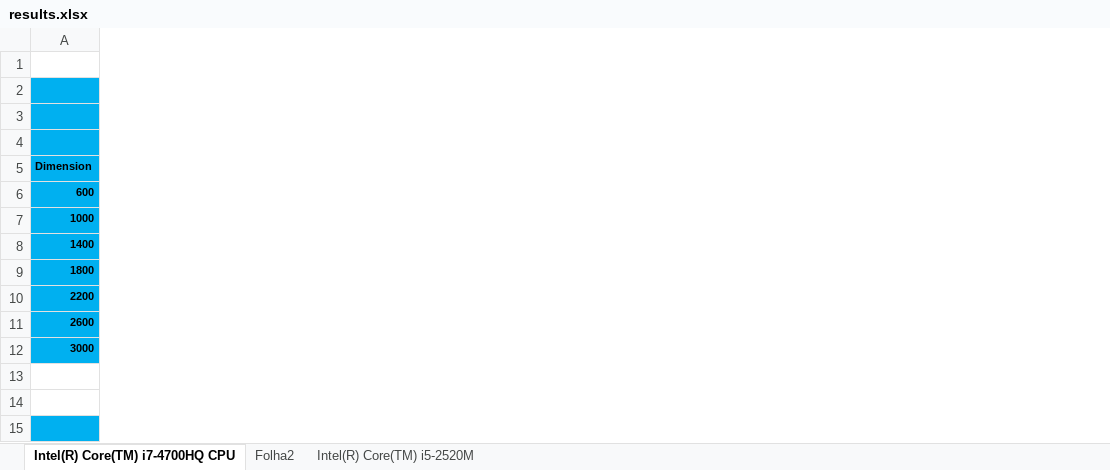
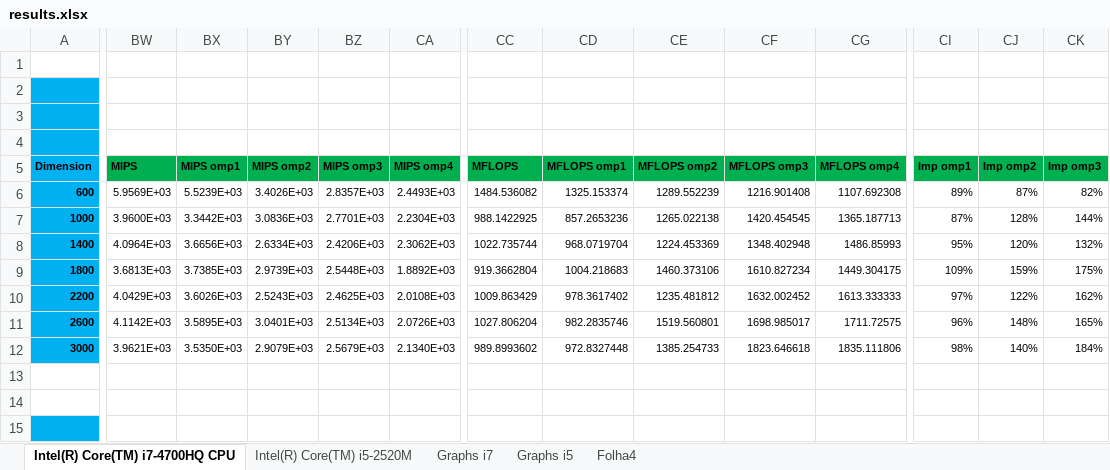
Before and after one commit to joaofpereira/feup-cpar, an Excel workbook: project-1/exercises/results.xlsx, sheet Intel(R) Core(TM) i7-4700HQ CPU, drawn as a sheet; only a part is shown, gaps mark what is left out; values as stored, in another font and other column widths than the file's, no borders; the diff covers the shown part only; the diff names each change by its address in the sheet, - before the commit and + after, or states it on an @@ line.

Commit message:
more graphs

```diff
--- a/project-1/exercises/results.xlsx (sheet Intel(R) Core(TM) i7-4700HQ CPU)
+++ b/project-1/exercises/results.xlsx (sheet Intel(R) Core(TM) i7-4700HQ CPU)
-sheet tab: Folha2
+sheet tab: Graphs i7
+sheet tab: Graphs i5
+sheet tab: Folha4
+column BW (MIPS), rows 6-12: 5.9569E+03 | 3.9600E+03 | 4.0964E+03 | 3.6813E+03 | 4.0429E+03 | 4.1142E+03 | 3.9621E+03
+column BX (MIPS omp1), rows 6-12: 5.5239E+03 | 3.3442E+03 | 3.6656E+03 | 3.7385E+03 | 3.6026E+03 | 3.5895E+03 | 3.5350E+03
+column BY (MIPS omp2), rows 6-12: 3.4026E+03 | 3.0836E+03 | 2.6334E+03 | 2.9739E+03 | 2.5243E+03 | 3.0401E+03 | 2.9079E+03
+column BZ (MIPS omp3), rows 6-12: 2.8357E+03 | 2.7701E+03 | 2.4206E+03 | 2.5448E+03 | 2.4625E+03 | 2.5134E+03 | 2.5679E+03
+column CA (MIPS omp4), rows 6-12: 2.4493E+03 | 2.2304E+03 | 2.3062E+03 | 1.8892E+03 | 2.0108E+03 | 2.0726E+03 | 2.1340E+03
+column CC (MFLOPS), rows 6-12: 1484.536082 | 988.1422925 | 1022.735744 | 919.3662804 | 1009.863429 | 1027.806204 | 989.8993602
+column CD (MFLOPS omp1), rows 6-12: 1325.153374 | 857.2653236 | 968.0719704 | 1004.218683 | 978.3617402 | 982.2835746 | 972.8327448
+column CE (MFLOPS omp2), rows 6-12: 1289.552239 | 1265.022138 | 1224.453369 | 1460.373106 | 1235.481812 | 1519.560801 | 1385.254733
+column CF (MFLOPS omp3), rows 6-12: 1216.901408 | 1420.454545 | 1348.402948 | 1610.827234 | 1632.002452 | 1698.985017 | 1823.646618
+column CG (MFLOPS omp4), rows 6-12: 1107.692308 | 1365.187713 | 1486.85993 | 1449.304175 | 1613.333333 | 1711.72575 | 1835.111806
+column CI (Imp omp1), rows 6-12: 89% | 87% | 95% | 109% | 97% | 96% | 98%
+column CJ (Imp omp2), rows 6-12: 87% | 128% | 120% | 159% | 122% | 148% | 140%
+column CK (Imp omp3), rows 6-12: 82% | 144% | 132% | 175% | 162% | 165% | 184%
```
Also changed, not shown: 28 added columns elsewhere in this sheet, sheet Intel(R) Core(TM) i5-2520M, charts or pictures.
